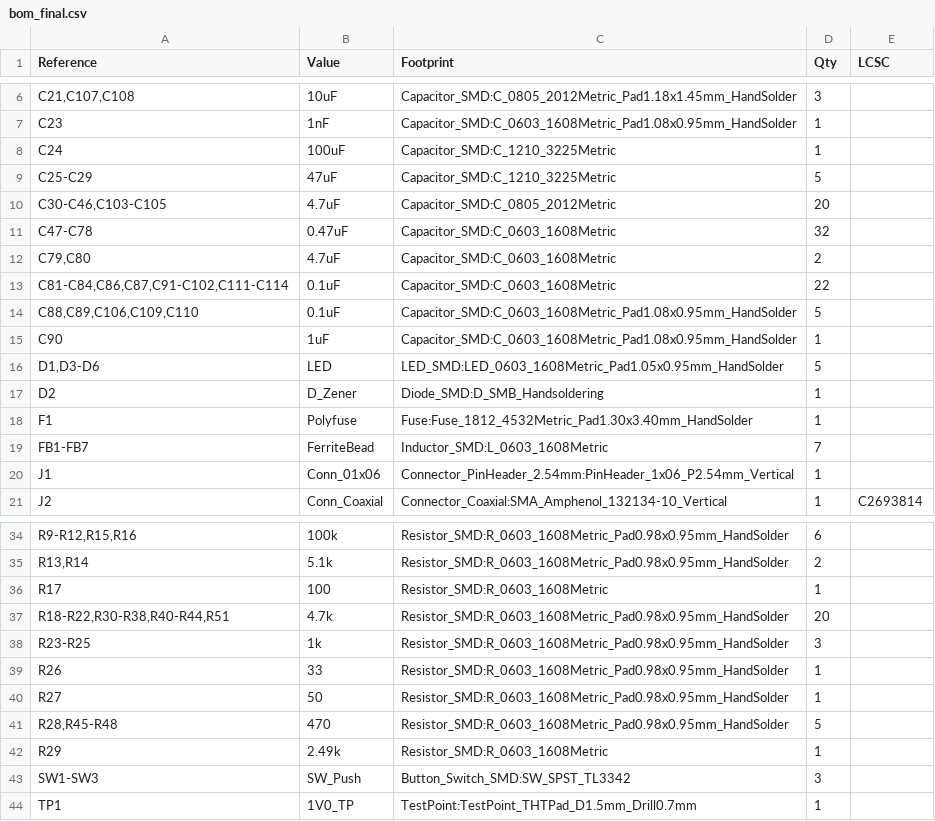
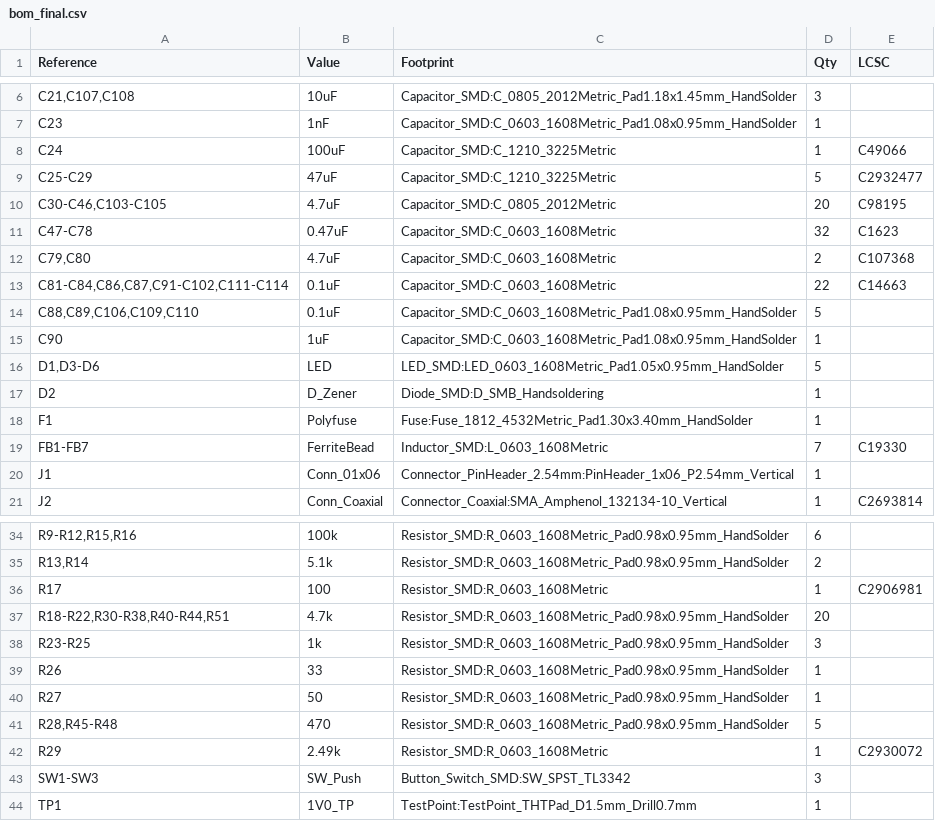
Before and after one commit to aakashvishcoder/fpgacarrierboard, a CSV file: bom_final.csv, drawn as a sheet; only a part is shown, gaps mark what is left out.

```diff
--- a/bom_final.csv
+++ b/bom_final.csv
@@ -7,8 +7,8 @@
 "C23","1nF","Capacitor_SMD:C_0603_1608Metric_Pad1.08x0.95mm_HandSolder","1",""
-"C24","100uF","Capacitor_SMD:C_1210_3225Metric","1",""
-"C25-C29","47uF","Capacitor_SMD:C_1210_3225Metric","5",""
-"C30-C46,C103-C105","4.7uF","Capacitor_SMD:C_0805_2012Metric","20",""
-"C47-C78","0.47uF","Capacitor_SMD:C_0603_1608Metric","32",""
-"C79,C80","4.7uF","Capacitor_SMD:C_0603_1608Metric","2",""
-"C81-C84,C86,C87,C91-C102,C111-C114","0.1uF","Capacitor_SMD:C_0603_1608Metric","22",""
+"C24","100uF","Capacitor_SMD:C_1210_3225Metric","1","C49066"
+"C25-C29","47uF","Capacitor_SMD:C_1210_3225Metric","5","C2932477"
+"C30-C46,C103-C105","4.7uF","Capacitor_SMD:C_0805_2012Metric","20","C98195"
+"C47-C78","0.47uF","Capacitor_SMD:C_0603_1608Metric","32","C1623"
+"C79,C80","4.7uF","Capacitor_SMD:C_0603_1608Metric","2","C107368"
+"C81-C84,C86,C87,C91-C102,C111-C114","0.1uF","Capacitor_SMD:C_0603_1608Metric","22","C14663"
 "C88,C89,C106,C109,C110","0.1uF","Capacitor_SMD:C_0603_1608Metric_Pad1.08x0.95mm_HandSolder","5",""
@@ -18,3 +18,3 @@
 "F1","Polyfuse","Fuse:Fuse_1812_4532Metric_Pad1.30x3.40mm_HandSolder","1",""
-"FB1-FB7","FerriteBead","Inductor_SMD:L_0603_1608Metric","7",""
+"FB1-FB7","FerriteBead","Inductor_SMD:L_0603_1608Metric","7","C19330"
 "J1","Conn_01x06","Connector_PinHeader_2.54mm:PinHeader_1x06_P2.54mm_Vertical","1",""
@@ -35,3 +35,3 @@
 "R13,R14","5.1k","Resistor_SMD:R_0603_1608Metric_Pad0.98x0.95mm_HandSolder","2",""
-"R17","100","Resistor_SMD:R_0603_1608Metric","1",""
+"R17","100","Resistor_SMD:R_0603_1608Metric","1","C2906981"
 "R18-R22,R30-R38,R40-R44,R51","4.7k","Resistor_SMD:R_0603_1608Metric_Pad0.98x0.95mm_HandSolder","20",""
@@ -41,3 +41,3 @@
 "R28,R45-R48","470","Resistor_SMD:R_0603_1608Metric_Pad0.98x0.95mm_HandSolder","5",""
-"R29","2.49k","Resistor_SMD:R_0603_1608Metric","1",""
+"R29","2.49k","Resistor_SMD:R_0603_1608Metric","1","C2930072"
 "SW1-SW3","SW_Push","Button_Switch_SMD:SW_SPST_TL3342","3",""
```
Also changed, not shown: bom_cli.csv, 6 other files.
